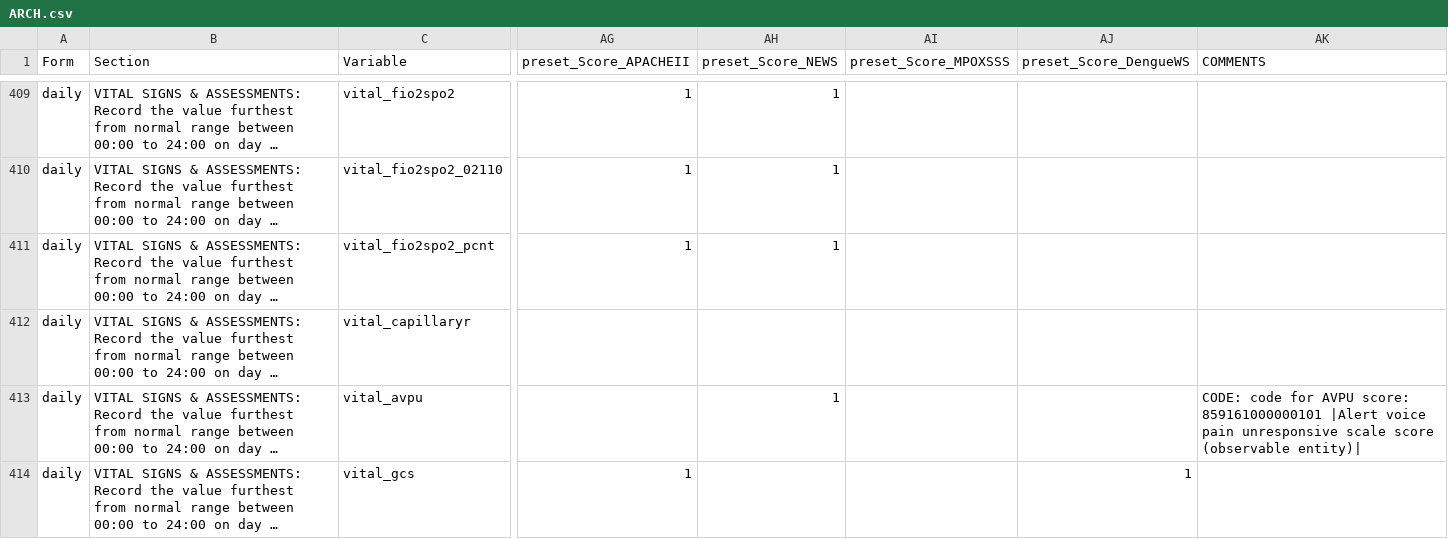
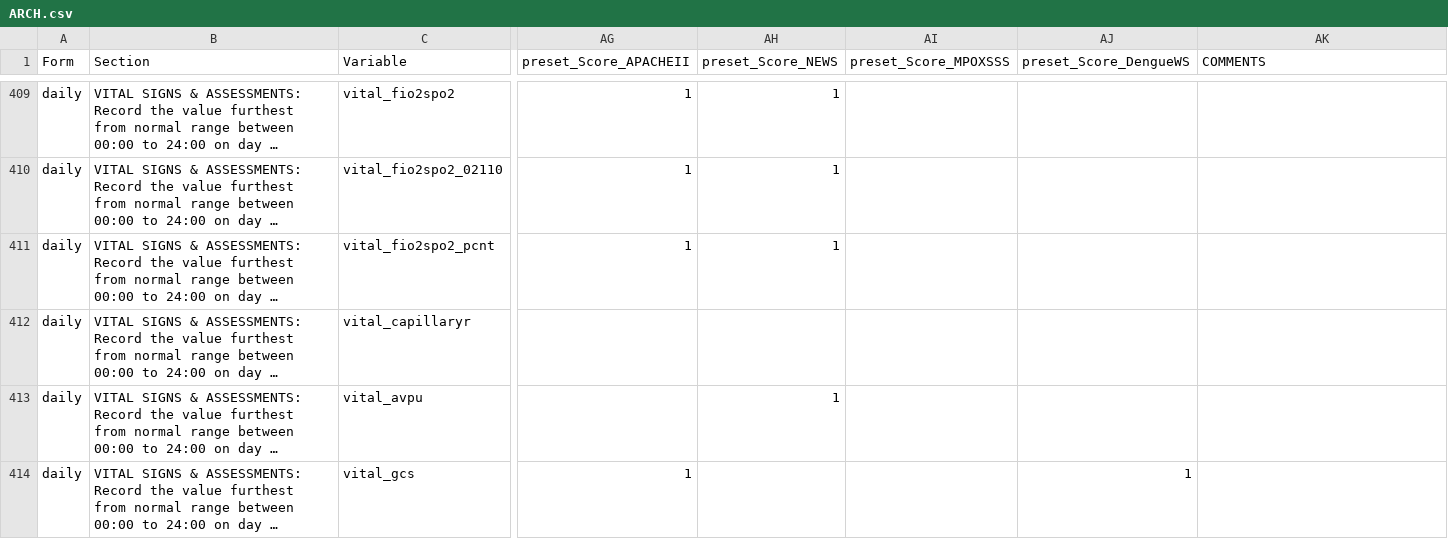
Before and after one commit to ISARICResearch/DataPlatform, a CSV file: ARCH/ARCH1.0.0/ARCH.csv, drawn as a sheet; only a part is shown, gaps mark what is left out; long unchanged cells end in …; the diff covers the shown part only; the diff names each change by its address in the sheet, - before the commit and + after, or states it on an @@ line.

Commit message:
Removed comment

```diff
--- a/ARCH/ARCH1.0.0/ARCH.csv
+++ b/ARCH/ARCH1.0.0/ARCH.csv
-AK413 (COMMENTS): CODE: code for AVPU score: 859161000000101 |Alert voice pain unresponsive scale score (observable entity)|
+AK413 (COMMENTS): (empty)
```
Also changed, not shown: 13 edited cells elsewhere in this file.
